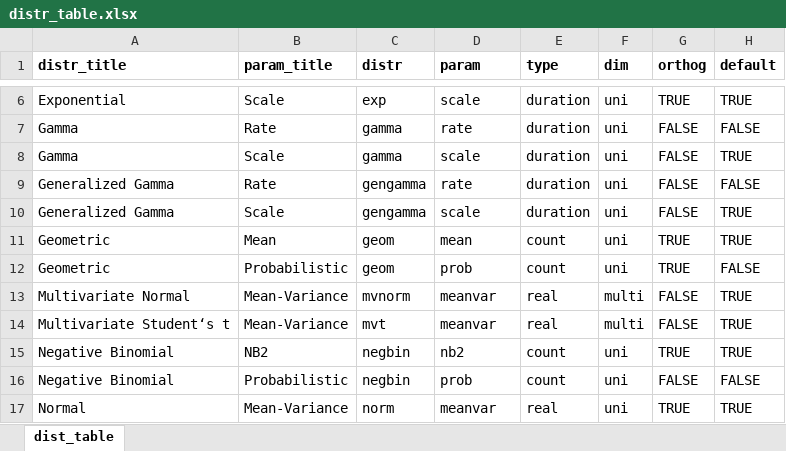
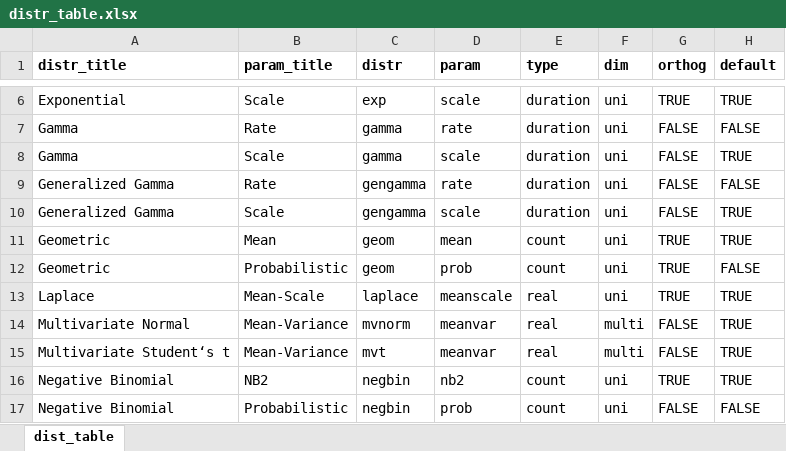
Before and after one commit to vladimirholy/gasmodel, an Excel workbook: data-raw/distr_table.xlsx, sheet dist_table, drawn as a sheet; only a part is shown, gaps mark what is left out; the shorter side is filled out with more unchanged rows; values as stored, in another font and other column widths than the file's, no borders; charts and pictures not drawn; the diff names each change by its address in the sheet, - before the commit and + after, or states it on an @@ line.

Commit message:
Adding the Laplace distribution

```diff
--- a/data-raw/distr_table.xlsx (sheet dist_table)
+++ b/data-raw/distr_table.xlsx (sheet dist_table)
+row 13: Laplace | Mean-Scale | laplace | meanscale | real | uni | TRUE | TRUE
```
Also changed, not shown: 3 other files.
